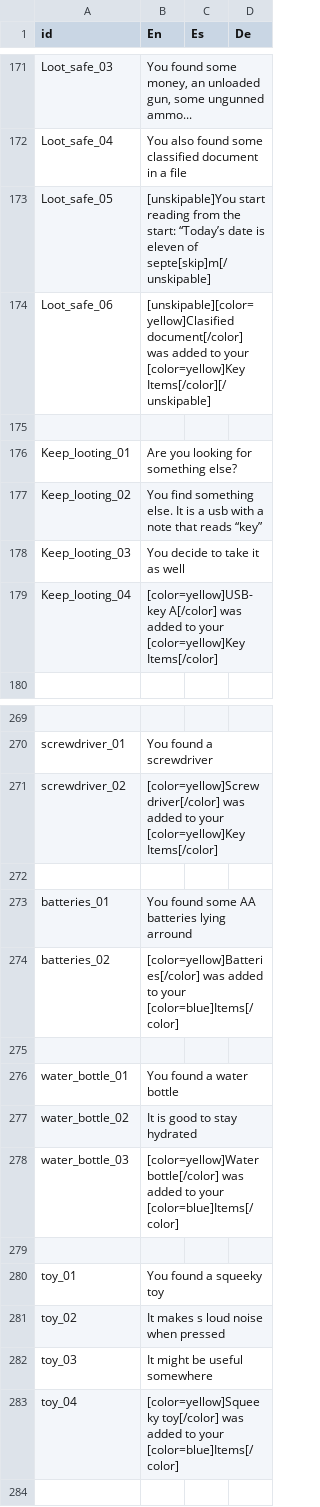
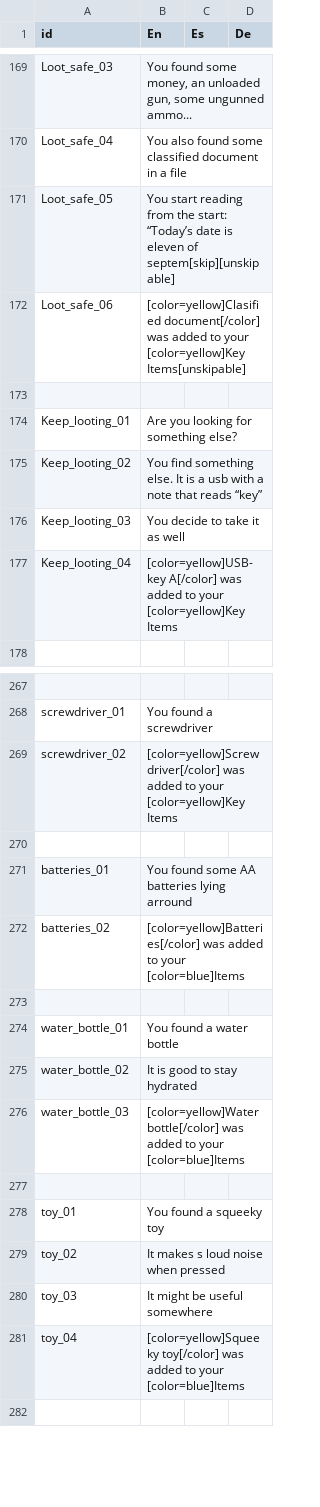
Before and after one commit to NakslolDev/FnafGame, a CSV file: Data/Text_translated.csv, drawn as a sheet; only a part is shown, gaps mark what is left out; addresses are those after the commit; the diff covers the shown part only; the diff names each change by its address in the sheet, - before the commit and + after, or states it on an @@ line.

Commit message:
0.8.9 Simplified the text system Changes: -Global modifiers (unskipable, slow...) dont need to be opend nor closed, just present -Skip modifier now skips at the end automaticly -Made silent: It makes the text silent, duh

```diff
--- a/Data/Text_translated.csv
+++ b/Data/Text_translated.csv
-B171 (En): [unskipable]You start reading from the start: “Today’s date is eleven of septe[skip]m[/unskipable]
+B171 (En): You start reading from the start: “Today’s date is eleven of septem[skip][unskipable]
-B172 (En): [unskipable][color=yellow]Clasified document[/color] was added to your [color=yellow]Key Items[/color][/unskipable]
+B172 (En): [color=yellow]Clasified document[/color] was added to your [color=yellow]Key Items[unskipable]
-B177 (En): …your [color=yellow]Key Items[/color]
+B177 (En): …your [color=yellow]Key Items
-B269 (En): …your [color=yellow]Key Items[/color]
+B269 (En): …your [color=yellow]Key Items
-B272 (En): …to your [color=blue]Items[/color]
+B272 (En): …to your [color=blue]Items
-B276 (En): …to your [color=blue]Items[/color]
+B276 (En): …to your [color=blue]Items
-B281 (En): …to your [color=blue]Items[/color]
+B281 (En): …to your [color=blue]Items
```
Also changed, not shown: 2 removed rows and 12 edited cells elsewhere in this file, 4 other files.
